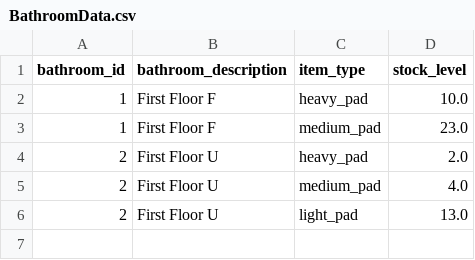
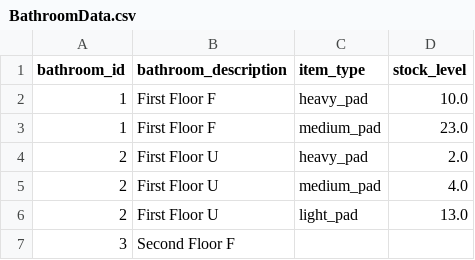
Before and after one commit to rcrqub/spmsapp, a CSV file: BathroomData.csv, drawn as a sheet.

```diff
--- a/BathroomData.csv
+++ b/BathroomData.csv
@@ -6 +6,2 @@ bathroom_id,bathroom_description,item_type,stock_level
 2,First Floor U,light_pad,13.0
+3,Second Floor F,,
```
Also changed, not shown: 4 other files.
